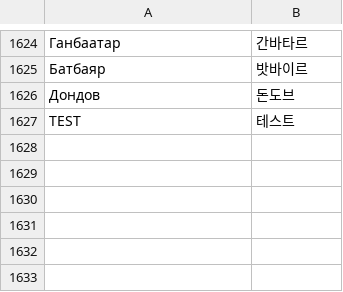
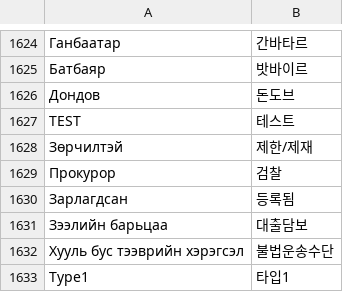
Before and after one commit to kyoungrae/vrs, a TSV file: scripts/mn_ko_pairs.tsv, drawn as a sheet; only a part is shown, gaps mark what is left out; the diff names each change by its address in the sheet, - before the commit and + after, or states it on an @@ line.

```diff
--- a/scripts/mn_ko_pairs.tsv
+++ b/scripts/mn_ko_pairs.tsv
+row 1628: Зөрчилтэй | 제한/제재
+row 1629: Прокурор | 검찰
+row 1630: Зарлагдсан | 등록됨
+row 1631: Зээлийн барьцаа | 대출담보
+row 1632: Хууль бус тээврийн хэрэгсэл | 불법운송수단
+row 1633: Type1 | 타입1
```
Also changed, not shown: 1 other file.
